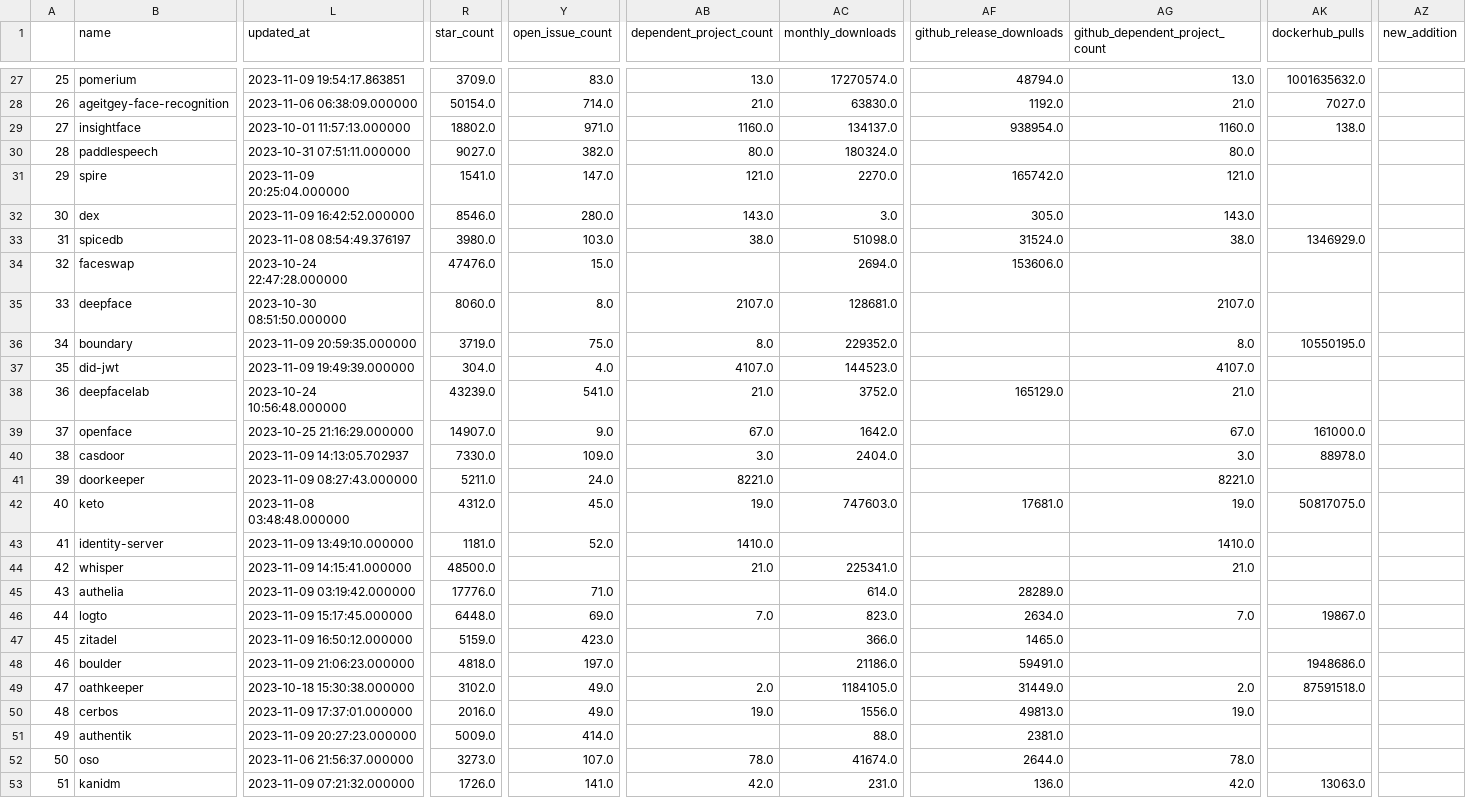
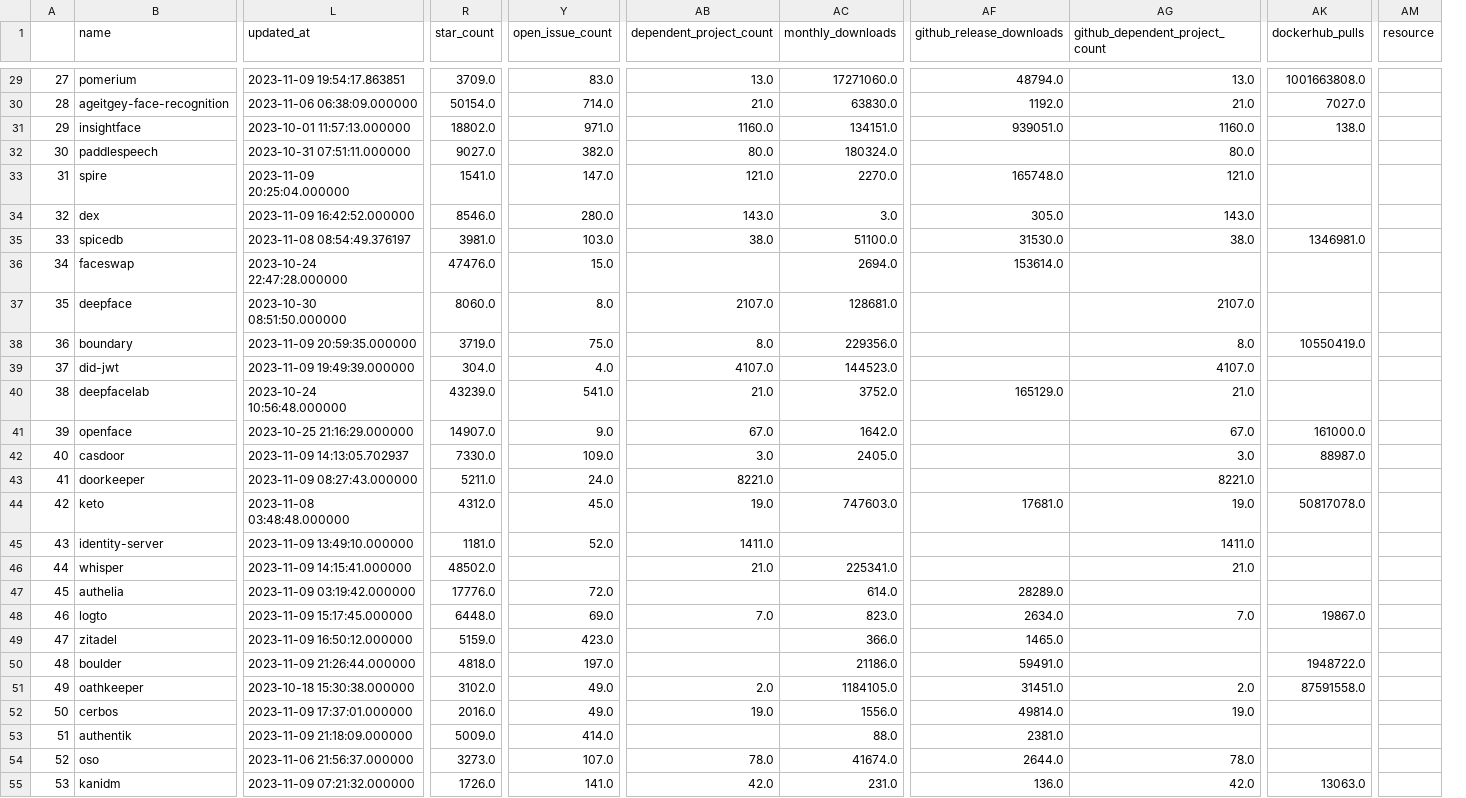
Before and after one commit to jruizaranguren/best-of-digital-identity, a CSV file: history/2023-11-09_projects.csv, drawn as a sheet; only a part is shown, gaps mark what is left out; removed rows and columns are numbered as before the commit, all else as after; the diff covers the shown part only; the diff names each change by its address in the sheet, - before the commit and + after, or states it on an @@ line.

```diff
--- a/history/2023-11-09_projects.csv
+++ b/history/2023-11-09_projects.csv
+column AM (resource), empty
-column AZ (new_addition), empty
@@ column A renumbered between rows 13 and 132 @@
-AC29 (monthly_downloads): 17270574.0
+AC29 (monthly_downloads): 17271060.0
-AK29 (dockerhub_pulls): 1001635632.0
+AK29 (dockerhub_pulls): 1001663808.0
-AC31 (monthly_downloads): 134137.0
+AC31 (monthly_downloads): 134151.0
-AF31 (github_release_downloads): 938954.0
+AF31 (github_release_downloads): 939051.0
-AF33 (github_release_downloads): 165742.0
+AF33 (github_release_downloads): 165748.0
-R35 (star_count): 3980.0
+R35 (star_count): 3981.0
-AC35 (monthly_downloads): 51098.0
+AC35 (monthly_downloads): 51100.0
-AF35 (github_release_downloads): 31524.0
+AF35 (github_release_downloads): 31530.0
-AK35 (dockerhub_pulls): 1346929.0
+AK35 (dockerhub_pulls): 1346981.0
-AF36 (github_release_downloads): 153606.0
+AF36 (github_release_downloads): 153614.0
-AC38 (monthly_downloads): 229352.0
+AC38 (monthly_downloads): 229356.0
-AK38 (dockerhub_pulls): 10550195.0
+AK38 (dockerhub_pulls): 10550419.0
-AC42 (monthly_downloads): 2404.0
+AC42 (monthly_downloads): 2405.0
-AK42 (dockerhub_pulls): 88978.0
+AK42 (dockerhub_pulls): 88987.0
-AK44 (dockerhub_pulls): 50817075.0
+AK44 (dockerhub_pulls): 50817078.0
-AB45 (dependent_project_count): 1410.0
+AB45 (dependent_project_count): 1411.0
-AG45 (github_dependent_project_count): 1410.0
+AG45 (github_dependent_project_count): 1411.0
-R46 (star_count): 48500.0
+R46 (star_count): 48502.0
-Y47 (open_issue_count): 71.0
+Y47 (open_issue_count): 72.0
-L50 (updated_at): 2023-11-09 21:06:23.000000
+L50 (updated_at): 2023-11-09 21:26:44.000000
-AK50 (dockerhub_pulls): 1948686.0
+AK50 (dockerhub_pulls): 1948722.0
-AF51 (github_release_downloads): 31449.0
+AF51 (github_release_downloads): 31451.0
-AK51 (dockerhub_pulls): 87591518.0
+AK51 (dockerhub_pulls): 87591558.0
-AF52 (github_release_downloads): 49813.0
+AF52 (github_release_downloads): 49814.0
-L53 (updated_at): 2023-11-09 20:27:23.000000
+L53 (updated_at): 2023-11-09 21:18:09.000000
```
Also changed, not shown: 2 added rows, 1 removed row and 41 edited cells elsewhere in this file, 3 other files.
